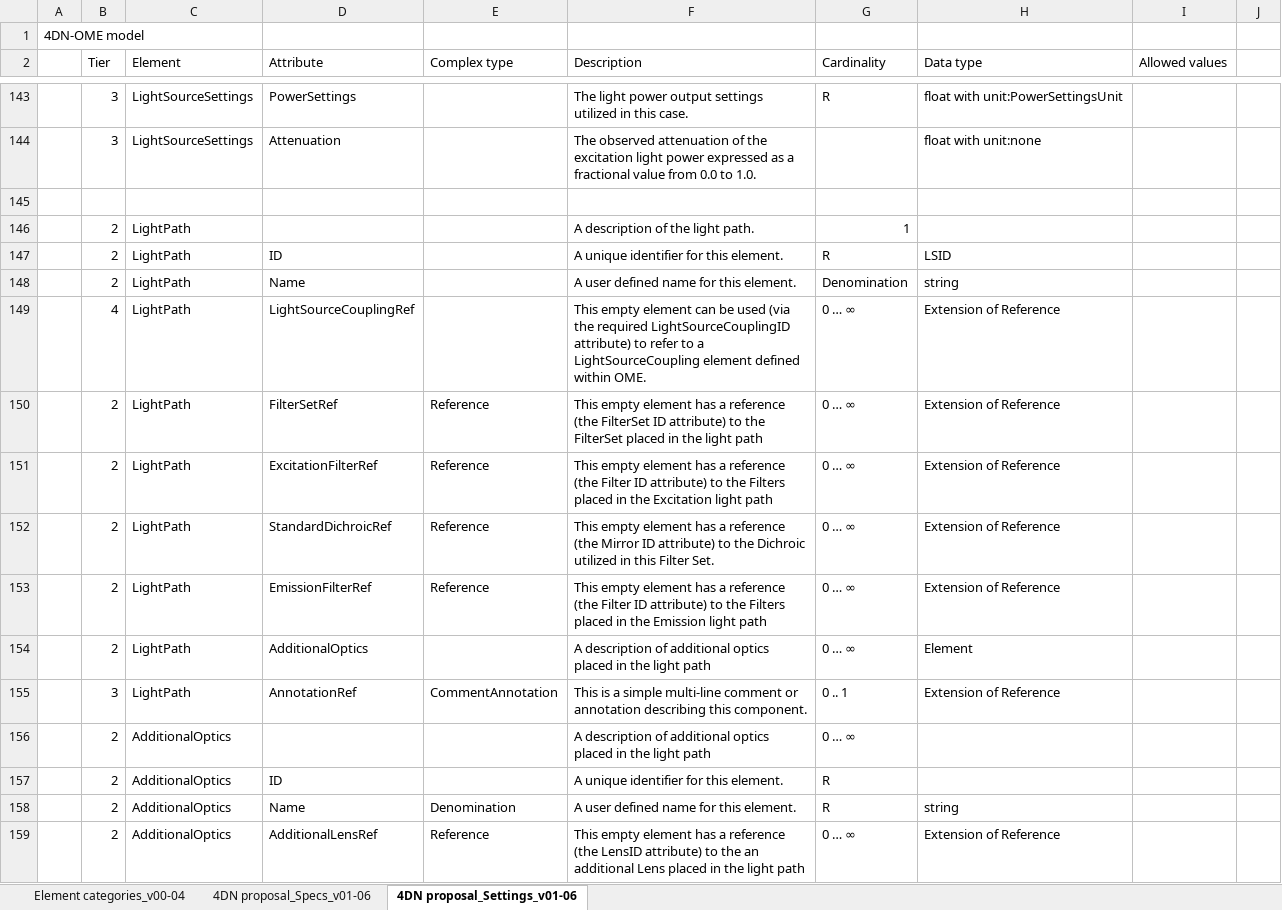
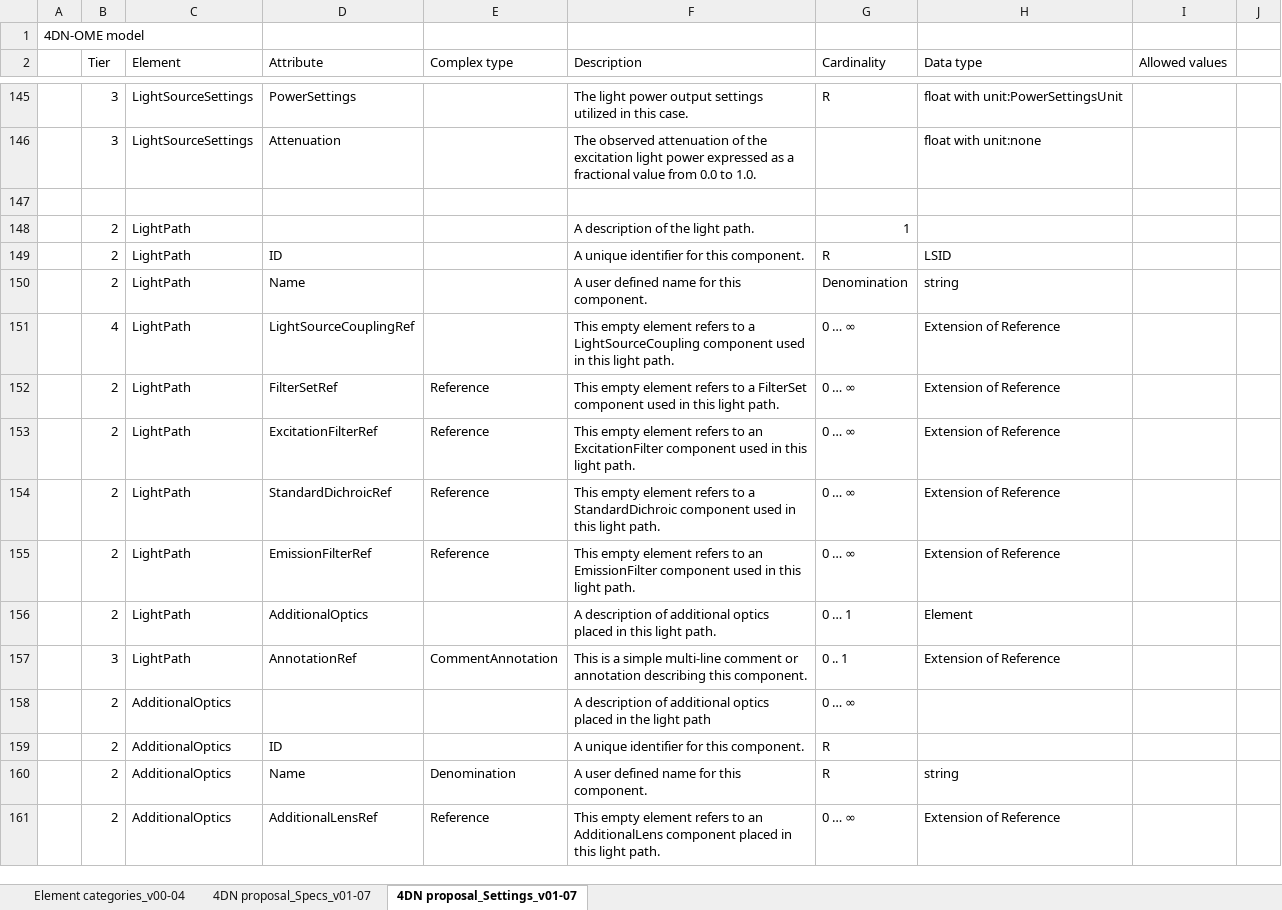
Before and after one commit to WU-BIMAC/NBOMicroscopyMetadataSpecs, an Excel workbook: Model/in progress/v01-07/4DN-OME_Microscopy Metadata.xlsx, sheet 4DN proposal_Settings_v01-07, drawn as a sheet; only a part is shown, gaps mark what is left out; values as stored, in another font and other column widths than the file's, no cell formats; addresses are those after the commit; the diff covers the shown part only; the diff names each change by its address in the sheet, - before the commit and + after, or states it on an @@ line.

Commit message:
Domains and Settings Categories
Added
ImageAcquisitionSettings and Experimental Domains
and all related Catergories

```diff
--- a/Model/in progress/v01-07/4DN-OME_Microscopy Metadata.xlsx (sheet 4DN proposal_Settings_v01-07)
+++ b/Model/in progress/v01-07/4DN-OME_Microscopy Metadata.xlsx (sheet 4DN proposal_Settings_v01-07)
-sheet tab: 4DN proposal_Specs_v01-06
+sheet tab: 4DN proposal_Specs_v01-07
-sheet tab: 4DN proposal_Settings_v01-06
+sheet tab: 4DN proposal_Settings_v01-07
-F149 (Description): A unique identifier for this element.
+F149 (Description): A unique identifier for this component.
-F150 (Description): A user defined name for this element.
+F150 (Description): A user defined name for this component.
-F151 (Description): …empty element can be used (via the required LightSourceCouplingID attribute) to refer to a LightSourceCoupling element defined within OME.
+F151 (Description): …empty element refers to a LightSourceCoupling component used in this light path.
-F152 (Description): …empty element has a reference (the FilterSet ID attribute) to the FilterSet placed in the light path
+F152 (Description): …empty element refers to a FilterSet component used in this light path.
-F153 (Description): …empty element has a reference (the Filter ID attribute) to the Filters placed in the Excitation light path
+F153 (Description): …empty element refers to an ExcitationFilter component used in this light path.
-F154 (Description): …empty element has a reference (the Mirror ID attribute) to the Dichroic utilized in this Filter Set.
+F154 (Description): …empty element refers to a StandardDichroic component used in this light path.
-F155 (Description): …empty element has a reference (the Filter ID attribute) to the Filters placed in the Emission light path
+F155 (Description): …empty element refers to an EmissionFilter component used in this light path.
-F156 (Description): …placed in the light path
+F156 (Description): …placed in this light path.
-G156 (Cardinality): 0 … ∞
+G156 (Cardinality): 0 … 1
-F159 (Description): A unique identifier for this element.
+F159 (Description): A unique identifier for this component.
-F160 (Description): A user defined name for this element.
+F160 (Description): A user defined name for this component.
-F161 (Description): …empty element has a reference (the LensID attribute) to the an additional Lens placed in the light path
+F161 (Description): …empty element refers to an AdditionalLens component placed in this light path.
```
Also changed, not shown: 2 added rows and 67 edited cells elsewhere in this sheet, sheet Element categories_v00-04, cell formats, 1 other file.
